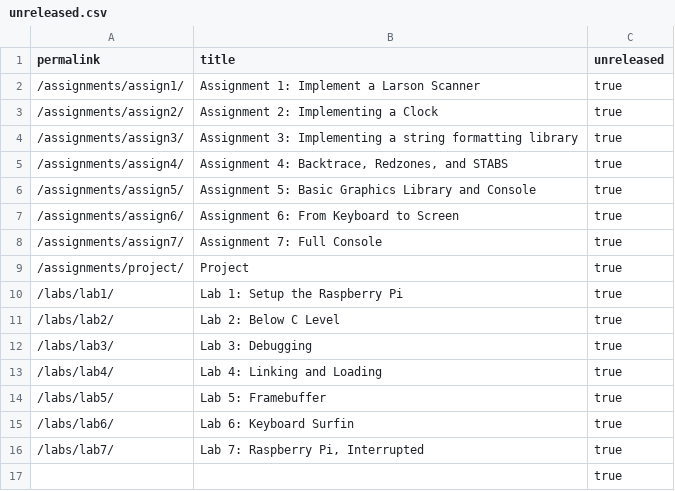
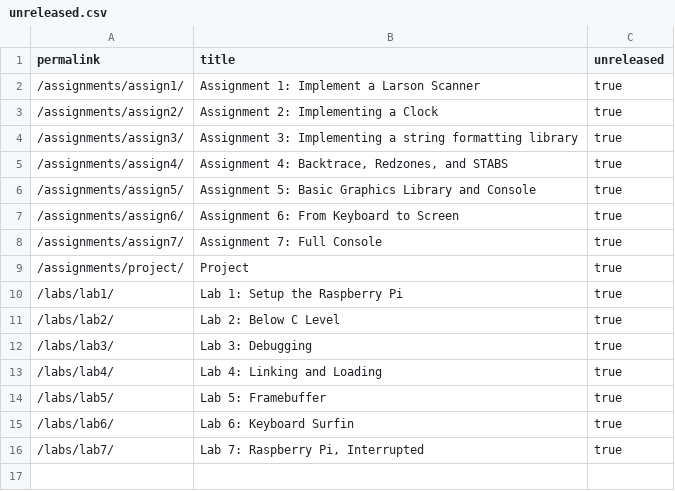
Before and after one commit to PorscheFanboy/cs107e.github.io, a CSV file: _data/unreleased.csv, drawn as a sheet; the diff names each change by its address in the sheet, - before the commit and + after, or states it on an @@ line.

```diff
--- a/_data/unreleased.csv
+++ b/_data/unreleased.csv
-row 17:  |  | true
```
Also changed, not shown: 2 other files.
